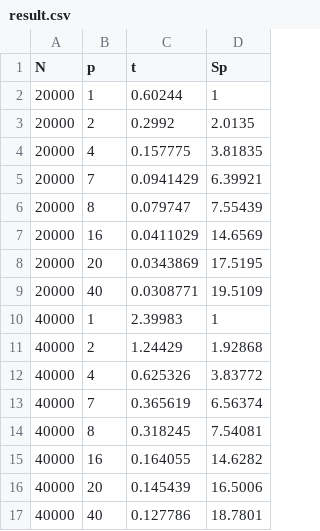
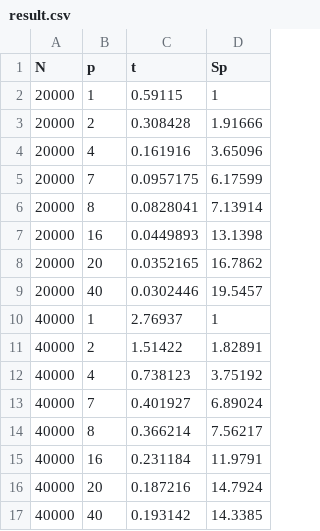
Before and after one commit to Kata9872/The-theory-of-parallelism, a CSV file: task2/task1/result.csv, drawn as a sheet.

```diff
--- a/task2/task1/result.csv
+++ b/task2/task1/result.csv
@@ -1,17 +1,17 @@
 N,p,t,Sp
-20000,1,0.60244,1
-20000,2,0.2992,2.0135
-20000,4,0.157775,3.81835
-20000,7,0.0941429,6.39921
-20000,8,0.079747,7.55439
-20000,16,0.0411029,14.6569
-20000,20,0.0343869,17.5195
-20000,40,0.0308771,19.5109
-40000,1,2.39983,1
-40000,2,1.24429,1.92868
-40000,4,0.625326,3.83772
-40000,7,0.365619,6.56374
-40000,8,0.318245,7.54081
-40000,16,0.164055,14.6282
-40000,20,0.145439,16.5006
-40000,40,0.127786,18.7801
+20000,1,0.59115,1
+20000,2,0.308428,1.91666
+20000,4,0.161916,3.65096
+20000,7,0.0957175,6.17599
+20000,8,0.0828041,7.13914
+20000,16,0.0449893,13.1398
+20000,20,0.0352165,16.7862
+20000,40,0.0302446,19.5457
+40000,1,2.76937,1
+40000,2,1.51422,1.82891
+40000,4,0.738123,3.75192
+40000,7,0.401927,6.89024
+40000,8,0.366214,7.56217
+40000,16,0.231184,11.9791
+40000,20,0.187216,14.7924
+40000,40,0.193142,14.3385
```
Also changed, not shown: task2/task2/result.csv, 23 other files.
